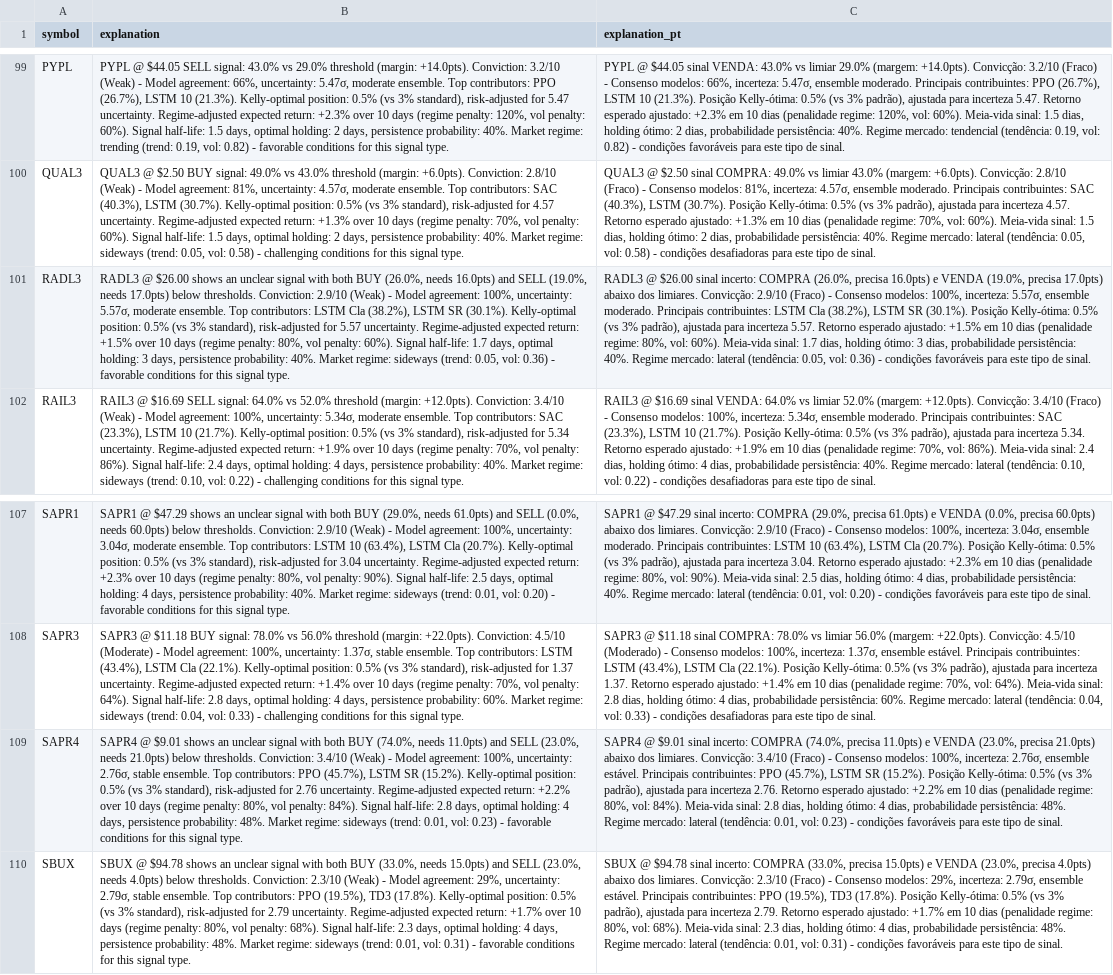
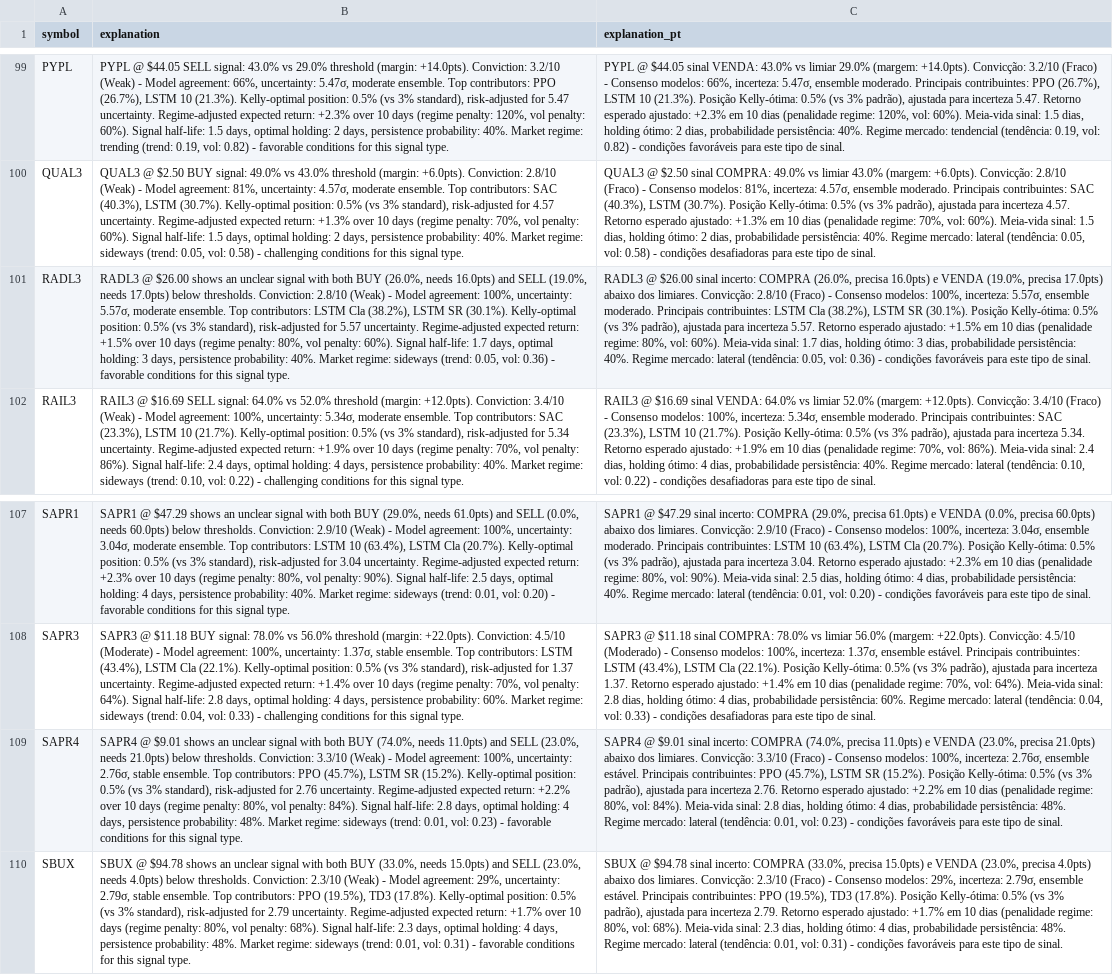
Before and after one commit to eSehnem/esehnem.github.io, a CSV file: combined_stock_signals.csv, drawn as a sheet; only a part is shown, gaps mark what is left out; the diff names each change by its address in the sheet, - before the commit and + after, or states it on an @@ line.

Commit message:
Update combined_stock_signals.csv (automation)

```diff
--- a/combined_stock_signals.csv
+++ b/combined_stock_signals.csv
-B101 (explanation): …thresholds. Conviction: 2.9/10 (Weak) -…
+B101 (explanation): …thresholds. Conviction: 2.8/10 (Weak) -…
-C101 (explanation_pt): …limiares. Convicção: 2.9/10 (Fraco) -…
+C101 (explanation_pt): …limiares. Convicção: 2.8/10 (Fraco) -…
-B109 (explanation): …thresholds. Conviction: 3.4/10 (Weak) -…
+B109 (explanation): …thresholds. Conviction: 3.3/10 (Weak) -…
-C109 (explanation_pt): …limiares. Convicção: 3.4/10 (Fraco) -…
+C109 (explanation_pt): …limiares. Convicção: 3.3/10 (Fraco) -…
```
